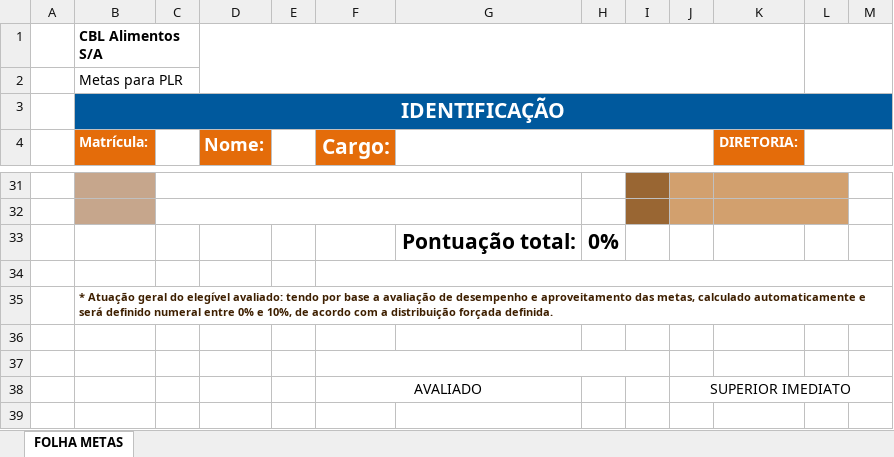
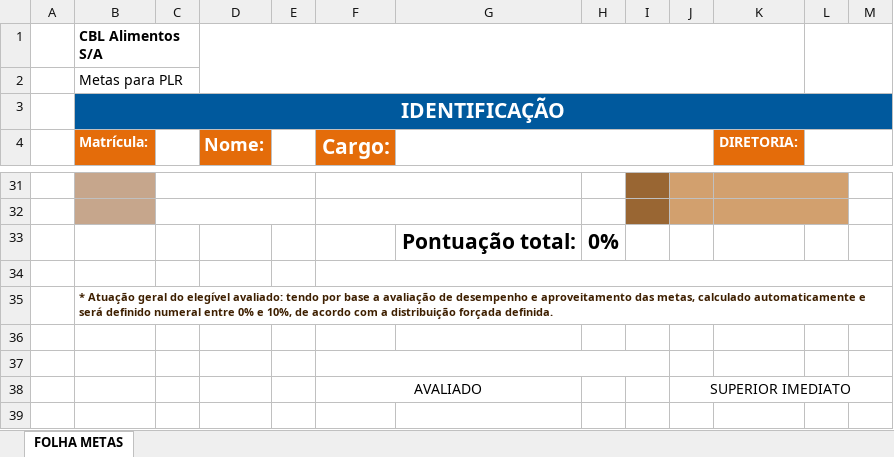
Before and after one commit to georgematos/planometas_backend, an Excel workbook: src/main/resources/templates/TEMPLATE_METAS.xlsx, sheet FOLHA METAS, drawn as a sheet; only a part is shown, gaps mark what is left out; values as stored, in another font and other column widths than the file's, no borders; charts and pictures not drawn; the diff covers the shown part only; the diff names each change by its address in the sheet, - before the commit and + after, or states it on an @@ line.

```diff
--- a/src/main/resources/templates/TEMPLATE_METAS.xlsx (sheet FOLHA METAS)
+++ b/src/main/resources/templates/TEMPLATE_METAS.xlsx (sheet FOLHA METAS)
-C31:G31 merged
+C31:E31 merged
+F31:G31 merged
-C32:G32 merged
+C32:E32 merged
+F32:G32 merged
```
Also changed, not shown: 2 edited cells and merged cells elsewhere in this sheet, charts or pictures.
